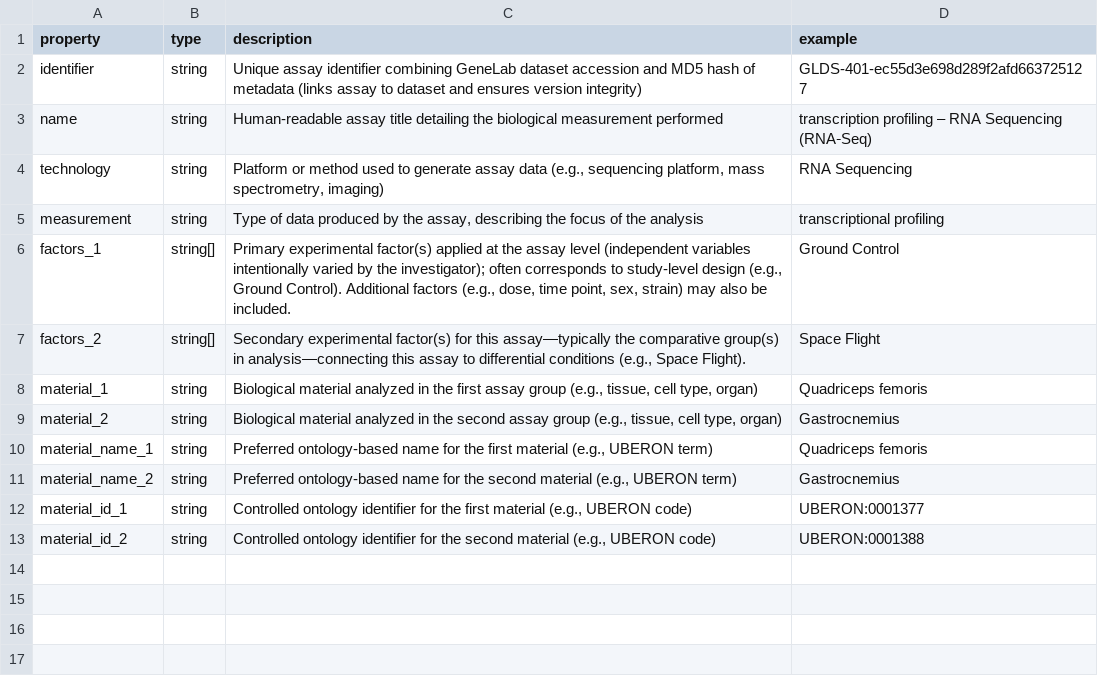
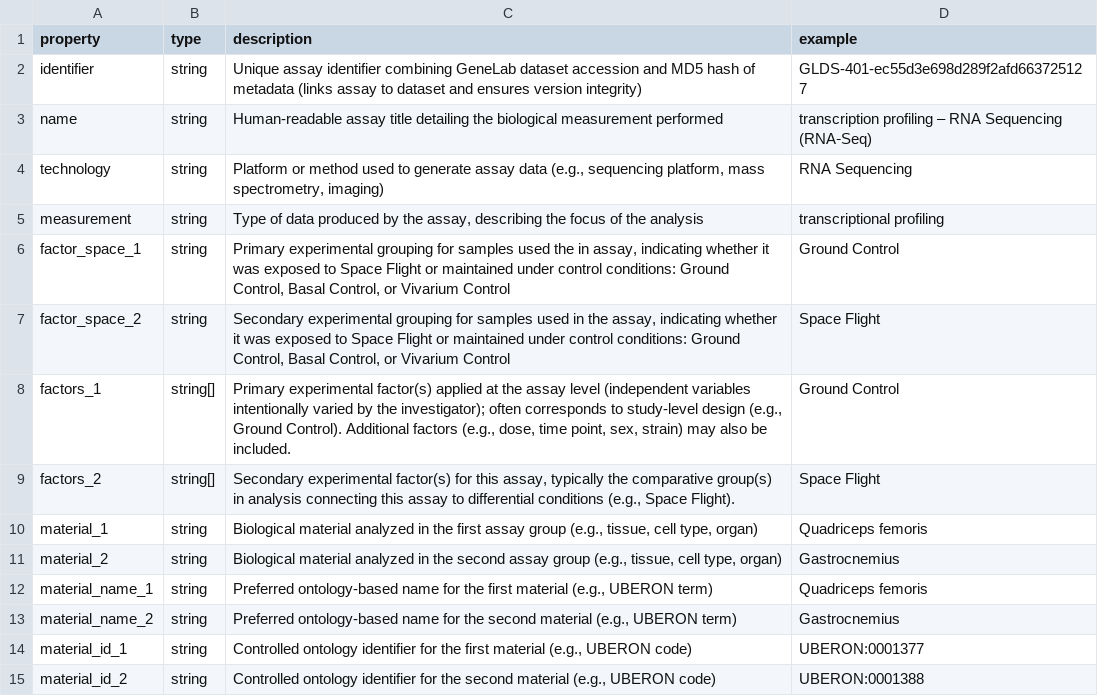
Before and after one commit to asaravia-butler/spoke_genelab, a CSV file: kg/v0.0.4/metadata/nodes/Assay.csv, drawn as a sheet.

Commit message:
made edge name more expressive, added factor_space_1/2 to Assay

```diff
--- a/kg/v0.0.4/metadata/nodes/Assay.csv
+++ b/kg/v0.0.4/metadata/nodes/Assay.csv
@@ -5,4 +5,6 @@ technology,string,"Platform or method used to generate assay data (e.g., sequenc
 measurement,string,"Type of data produced by the assay, describing the focus of the analysis",transcriptional profiling
+factor_space_1,string,"Primary experimental grouping for samples used the in assay, indicating whether it was exposed to Space Flight or maintained under control conditions: Ground Control, Basal Control, or Vivarium Control",Ground Control
+factor_space_2,string,"Secondary experimental grouping for samples used in the assay, indicating whether it was exposed to Space Flight or maintained under control conditions: Ground Control, Basal Control, or Vivarium Control",Space Flight
 factors_1,string[],"Primary experimental factor(s) applied at the assay level (independent variables intentionally varied by the investigator); often corresponds to study-level design (e.g., Ground Control). Additional factors (e.g., dose, time point, sex, strain) may also be included.",Ground Control
-factors_2,string[],"Secondary experimental factor(s) for this assay—typically the comparative group(s) in analysis—connecting this assay to differential conditions (e.g., Space Flight).",Space Flight
+factors_2,string[],"Secondary experimental factor(s) for this assay, typically the comparative group(s) in analysis connecting this assay to differential conditions (e.g., Space Flight).",Space Flight
 material_1,string,"Biological material analyzed in the first assay group (e.g., tissue, cell type, organ)",Quadriceps femoris
```
Also changed, not shown: 5 other files.
